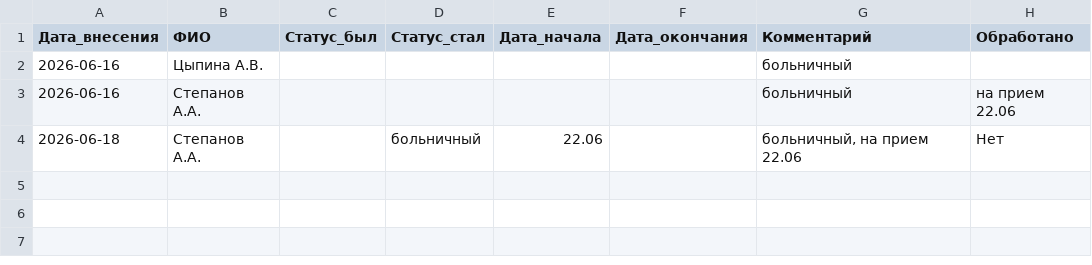
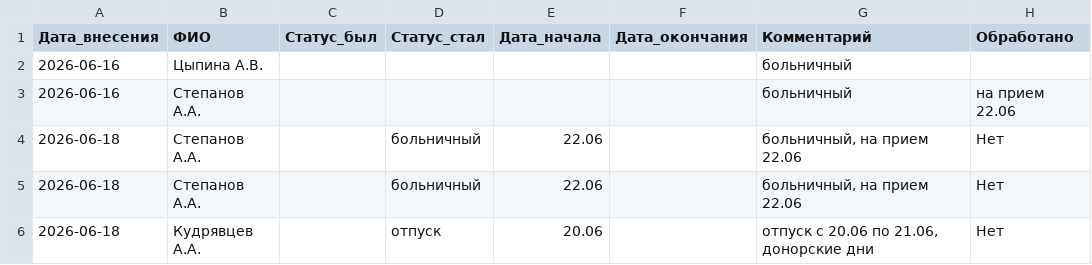
Before and after one commit to burkovpavel094-jpg/KIMChenIlim, a CSV file: changes.csv, drawn as a sheet.

Commit message:
Обновление от 2026-06-18 — добавлено 2 записей в changes.csv

```diff
--- a/changes.csv
+++ b/changes.csv
@@ -4 +4,3 @@
 2026-06-18,Степанов А.А.,,больничный,22.06,,"больничный, на прием 22.06",Нет
+2026-06-18,Степанов А.А.,,больничный,22.06,,"больничный, на прием 22.06",Нет
+2026-06-18,Кудрявцев А.А.,,отпуск,20.06,,"отпуск с 20.06 по 21.06, донорские дни",Нет
```
